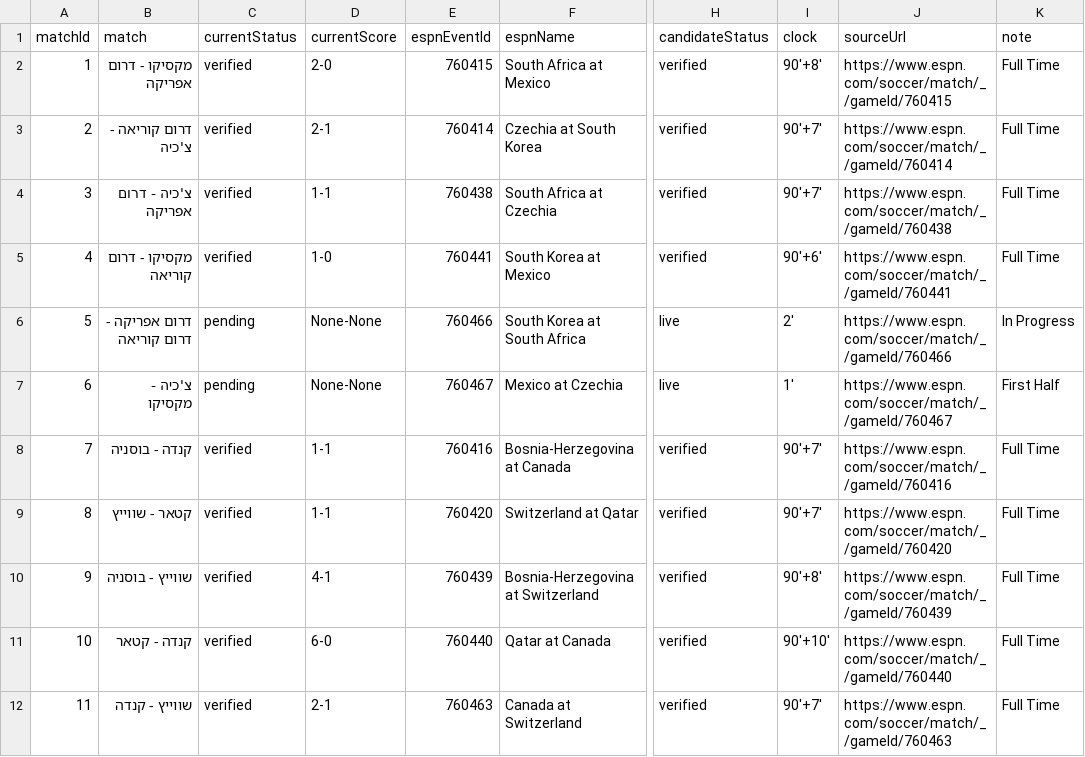
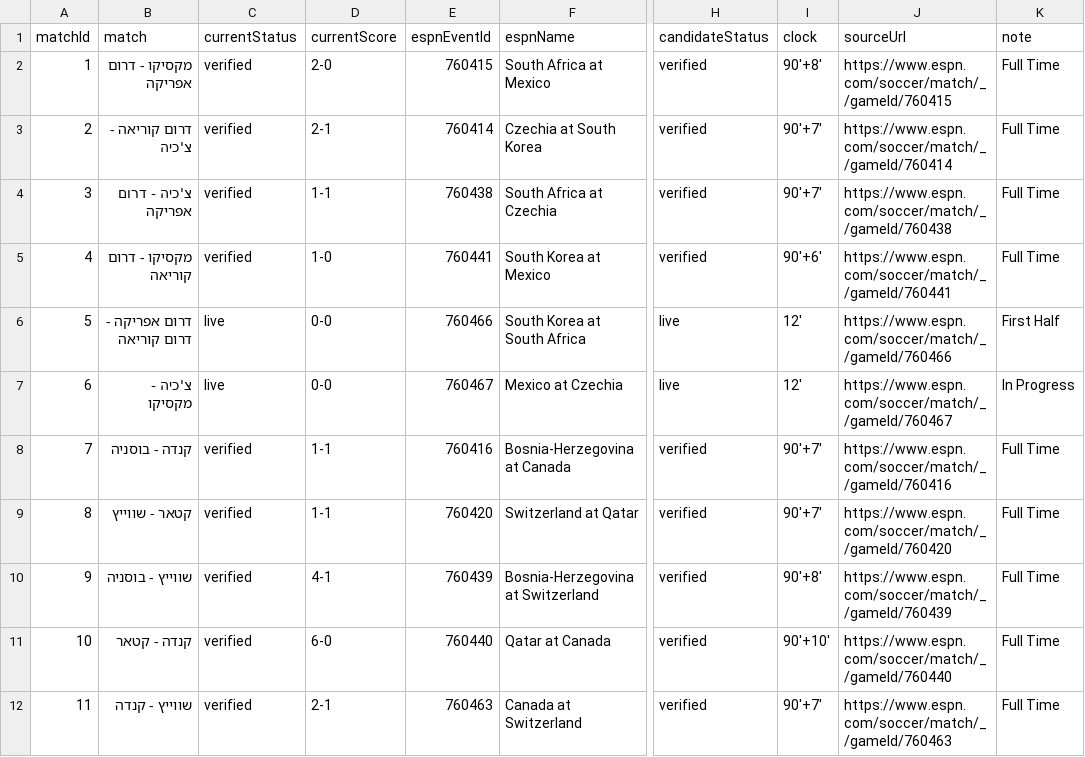
Before and after one commit to efikatash/worldcup-dashboard-2026, a CSV file: espn_live_debug.csv, drawn as a sheet; only a part is shown, gaps mark what is left out; the diff names each change by its address in the sheet, - before the commit and + after, or states it on an @@ line.

Commit message:
Live auto-update dashboard data

```diff
--- a/espn_live_debug.csv
+++ b/espn_live_debug.csv
-C6:C7 (currentStatus): pending
+C6:C7 (currentStatus): live
-D6:D7 (currentScore): None-None
+D6:D7 (currentScore): 0-0
-I6 (clock): 2'
+I6 (clock): 12'
-K6 (note): In Progress
+K6 (note): First Half
-I7 (clock): 1'
+I7 (clock): 12'
-K7 (note): First Half
+K7 (note): In Progress
```
Also changed, not shown: 4 other files.
